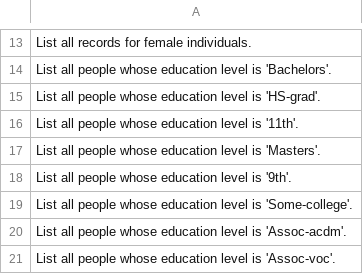
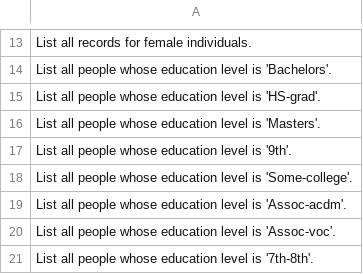
Before and after one commit to GSoli96/Caliber, a CSV file: csv/Adult/nl_queries_only.csv, drawn as a sheet; only a part is shown, gaps mark what is left out; the shorter side is filled out with more unchanged rows; the diff names each change by its address in the sheet, - before the commit and + after, or states it on an @@ line.

```diff
--- a/csv/Adult/nl_queries_only.csv
+++ b/csv/Adult/nl_queries_only.csv
-row 16: List all people whose education level is '11th'.
```
Also changed, not shown: csv/Adult/nl_queries_with_all_dbms.csv, csv/Adult/nl_queries_with_mysql.csv, 9 other files.
